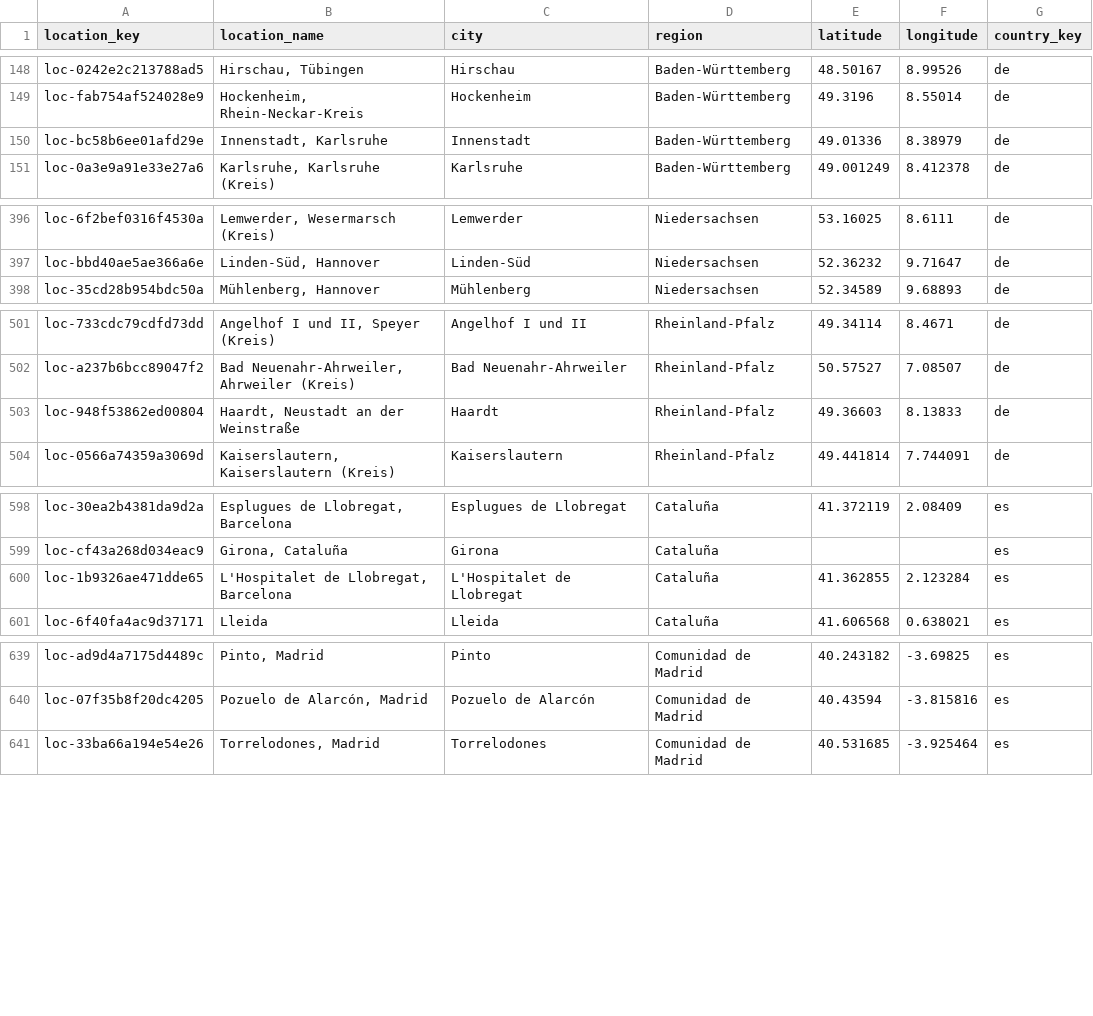
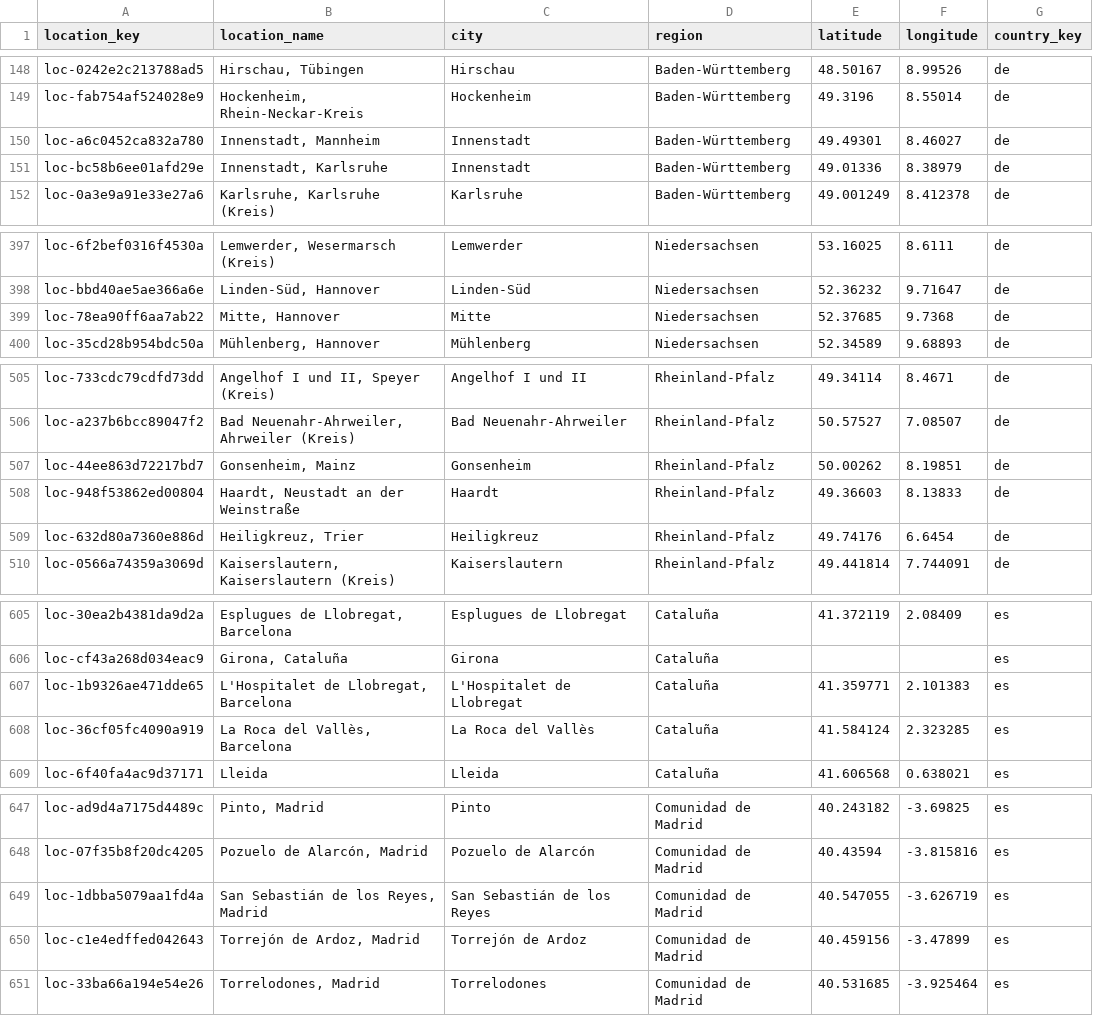
Before and after one commit to italofvaz/european-job-market-analysis, a CSV file: data/processed/dim_location.csv, drawn as a sheet; only a part is shown, gaps mark what is left out; the diff covers the shown part only.

```diff
--- a/data/processed/dim_location.csv
+++ b/data/processed/dim_location.csv
@@ -149,2 +149,3 @@ loc-0242e2c213788ad5,"Hirschau, Tübingen",Hirschau,Baden-Württemberg,48.50167,
 loc-fab754af524028e9,"Hockenheim, Rhein-Neckar-Kreis",Hockenheim,Baden-Württemberg,49.3196,8.55014,de
+loc-a6c0452ca832a780,"Innenstadt, Mannheim",Innenstadt,Baden-Württemberg,49.49301,8.46027,de
 loc-bc58b6ee01afd29e,"Innenstadt, Karlsruhe",Innenstadt,Baden-Württemberg,49.01336,8.38979,de
@@ -397,2 +398,3 @@ loc-6f2bef0316f4530a,"Lemwerder, Wesermarsch (Kreis)",Lemwerder,Niedersachsen,53
 loc-bbd40ae5ae366a6e,"Linden-Süd, Hannover",Linden-Süd,Niedersachsen,52.36232,9.71647,de
+loc-78ea90ff6aa7ab22,"Mitte, Hannover",Mitte,Niedersachsen,52.37685,9.7368,de
 loc-35cd28b954bdc50a,"Mühlenberg, Hannover",Mühlenberg,Niedersachsen,52.34589,9.68893,de
@@ -502,3 +506,5 @@ loc-733cdc79cdfd73dd,"Angelhof I und II, Speyer (Kreis)",Angelhof I und II,Rhein
 loc-a237b6bcc89047f2,"Bad Neuenahr-Ahrweiler, Ahrweiler (Kreis)",Bad Neuenahr-Ahrweiler,Rheinland-Pfalz,50.57527,7.08507,de
+loc-44ee863d72217bd7,"Gonsenheim, Mainz",Gonsenheim,Rheinland-Pfalz,50.00262,8.19851,de
 loc-948f53862ed00804,"Haardt, Neustadt an der Weinstraße",Haardt,Rheinland-Pfalz,49.36603,8.13833,de
+loc-632d80a7360e886d,"Heiligkreuz, Trier",Heiligkreuz,Rheinland-Pfalz,49.74176,6.6454,de
 loc-0566a74359a3069d,"Kaiserslautern, Kaiserslautern (Kreis)",Kaiserslautern,Rheinland-Pfalz,49.441814,7.744091,de
@@ -599,3 +606,4 @@ loc-30ea2b4381da9d2a,"Esplugues de Llobregat, Barcelona",Esplugues de Llobregat,
 loc-cf43a268d034eac9,"Girona, Cataluña",Girona,Cataluña,,,es
-loc-1b9326ae471dde65,"L'Hospitalet de Llobregat, Barcelona",L'Hospitalet de Llobregat,Cataluña,41.362855,2.123284,es
+loc-1b9326ae471dde65,"L'Hospitalet de Llobregat, Barcelona",L'Hospitalet de Llobregat,Cataluña,41.359771,2.101383,es
+loc-36cf05fc4090a919,"La Roca del Vallès, Barcelona",La Roca del Vallès,Cataluña,41.584124,2.323285,es
 loc-6f40fa4ac9d37171,Lleida,Lleida,Cataluña,41.606568,0.638021,es
@@ -640,2 +648,4 @@ loc-ad9d4a7175d4489c,"Pinto, Madrid",Pinto,Comunidad de Madrid,40.243182,-3.6982
 loc-07f35b8f20dc4205,"Pozuelo de Alarcón, Madrid",Pozuelo de Alarcón,Comunidad de Madrid,40.43594,-3.815816,es
+loc-1dbba5079aa1fd4a,"San Sebastián de los Reyes, Madrid",San Sebastián de los Reyes,Comunidad de Madrid,40.547055,-3.626719,es
+loc-c1e4edffed042643,"Torrejón de Ardoz, Madrid",Torrejón de Ardoz,Comunidad de Madrid,40.459156,-3.47899,es
 loc-33ba66a194e54e26,"Torrelodones, Madrid",Torrelodones,Comunidad de Madrid,40.531685,-3.925464,es
```
Also changed, not shown: 6 added rows and 24 edited cells elsewhere in this file, data/logs/collection_runs.csv, data/processed/bridge_job_skills.csv, 11 other files.
